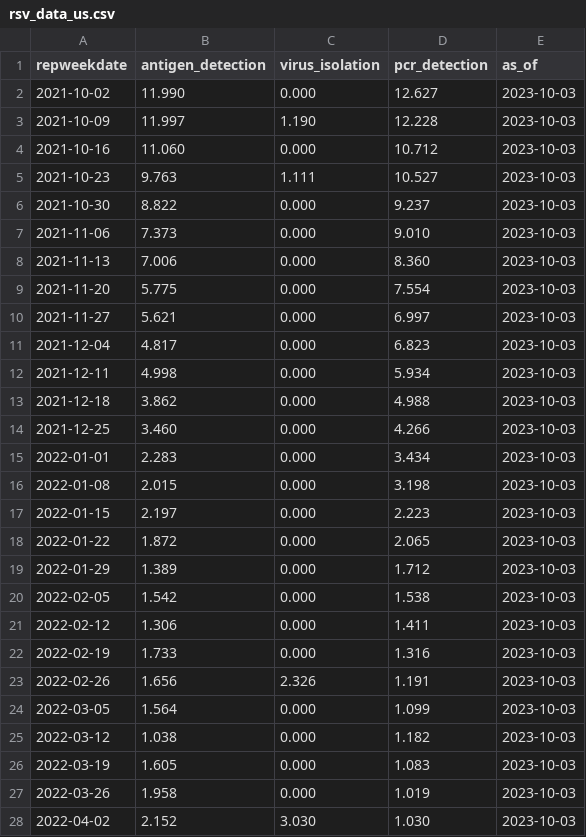
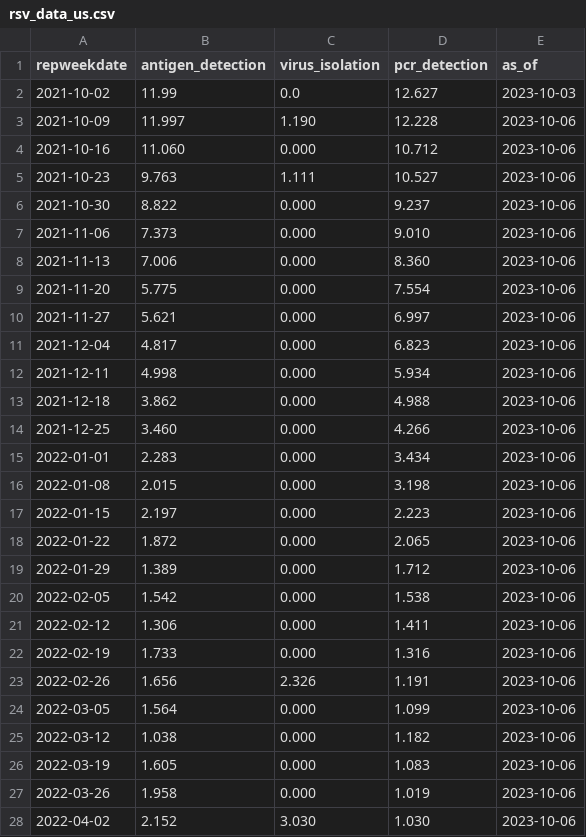
Before and after one commit to midas-network/rsv-scenario-modeling-hub, a CSV file: auxiliary-data/nrevss/rsv_data_us.csv, drawn as a sheet; only a part is shown; the diff covers the shown part only.

```diff
--- a/auxiliary-data/nrevss/rsv_data_us.csv
+++ b/auxiliary-data/nrevss/rsv_data_us.csv
@@ -1,28 +1,28 @@
 repweekdate,antigen_detection,virus_isolation,pcr_detection,as_of
-2021-10-02,11.990,0.000,12.627,2023-10-03
-2021-10-09,11.997,1.190,12.228,2023-10-03
-2021-10-16,11.060,0.000,10.712,2023-10-03
-2021-10-23,9.763,1.111,10.527,2023-10-03
-2021-10-30,8.822,0.000,9.237,2023-10-03
-2021-11-06,7.373,0.000,9.010,2023-10-03
-2021-11-13,7.006,0.000,8.360,2023-10-03
-2021-11-20,5.775,0.000,7.554,2023-10-03
-2021-11-27,5.621,0.000,6.997,2023-10-03
-2021-12-04,4.817,0.000,6.823,2023-10-03
-2021-12-11,4.998,0.000,5.934,2023-10-03
-2021-12-18,3.862,0.000,4.988,2023-10-03
-2021-12-25,3.460,0.000,4.266,2023-10-03
-2022-01-01,2.283,0.000,3.434,2023-10-03
-2022-01-08,2.015,0.000,3.198,2023-10-03
-2022-01-15,2.197,0.000,2.223,2023-10-03
-2022-01-22,1.872,0.000,2.065,2023-10-03
-2022-01-29,1.389,0.000,1.712,2023-10-03
-2022-02-05,1.542,0.000,1.538,2023-10-03
-2022-02-12,1.306,0.000,1.411,2023-10-03
-2022-02-19,1.733,0.000,1.316,2023-10-03
-2022-02-26,1.656,2.326,1.191,2023-10-03
-2022-03-05,1.564,0.000,1.099,2023-10-03
-2022-03-12,1.038,0.000,1.182,2023-10-03
-2022-03-19,1.605,0.000,1.083,2023-10-03
-2022-03-26,1.958,0.000,1.019,2023-10-03
-2022-04-02,2.152,3.030,1.030,2023-10-03
+2021-10-02,11.99,0.0,12.627,2023-10-03
+2021-10-09,11.997,1.190,12.228,2023-10-06
+2021-10-16,11.060,0.000,10.712,2023-10-06
+2021-10-23,9.763,1.111,10.527,2023-10-06
+2021-10-30,8.822,0.000,9.237,2023-10-06
+2021-11-06,7.373,0.000,9.010,2023-10-06
+2021-11-13,7.006,0.000,8.360,2023-10-06
+2021-11-20,5.775,0.000,7.554,2023-10-06
+2021-11-27,5.621,0.000,6.997,2023-10-06
+2021-12-04,4.817,0.000,6.823,2023-10-06
+2021-12-11,4.998,0.000,5.934,2023-10-06
+2021-12-18,3.862,0.000,4.988,2023-10-06
+2021-12-25,3.460,0.000,4.266,2023-10-06
+2022-01-01,2.283,0.000,3.434,2023-10-06
+2022-01-08,2.015,0.000,3.198,2023-10-06
+2022-01-15,2.197,0.000,2.223,2023-10-06
+2022-01-22,1.872,0.000,2.065,2023-10-06
+2022-01-29,1.389,0.000,1.712,2023-10-06
+2022-02-05,1.542,0.000,1.538,2023-10-06
+2022-02-12,1.306,0.000,1.411,2023-10-06
+2022-02-19,1.733,0.000,1.316,2023-10-06
+2022-02-26,1.656,2.326,1.191,2023-10-06
+2022-03-05,1.564,0.000,1.099,2023-10-06
+2022-03-12,1.038,0.000,1.182,2023-10-06
+2022-03-19,1.605,0.000,1.083,2023-10-06
+2022-03-26,1.958,0.000,1.019,2023-10-06
+2022-04-02,2.152,3.030,1.030,2023-10-06
```
Also changed, not shown: 1 added row and 84 edited cells elsewhere in this file, auxiliary-data/nrevss/rsv_antigen_3_week_average.csv, auxiliary-data/nrevss/rsv_numerator_data_5_week_average.csv, 3 other files.
